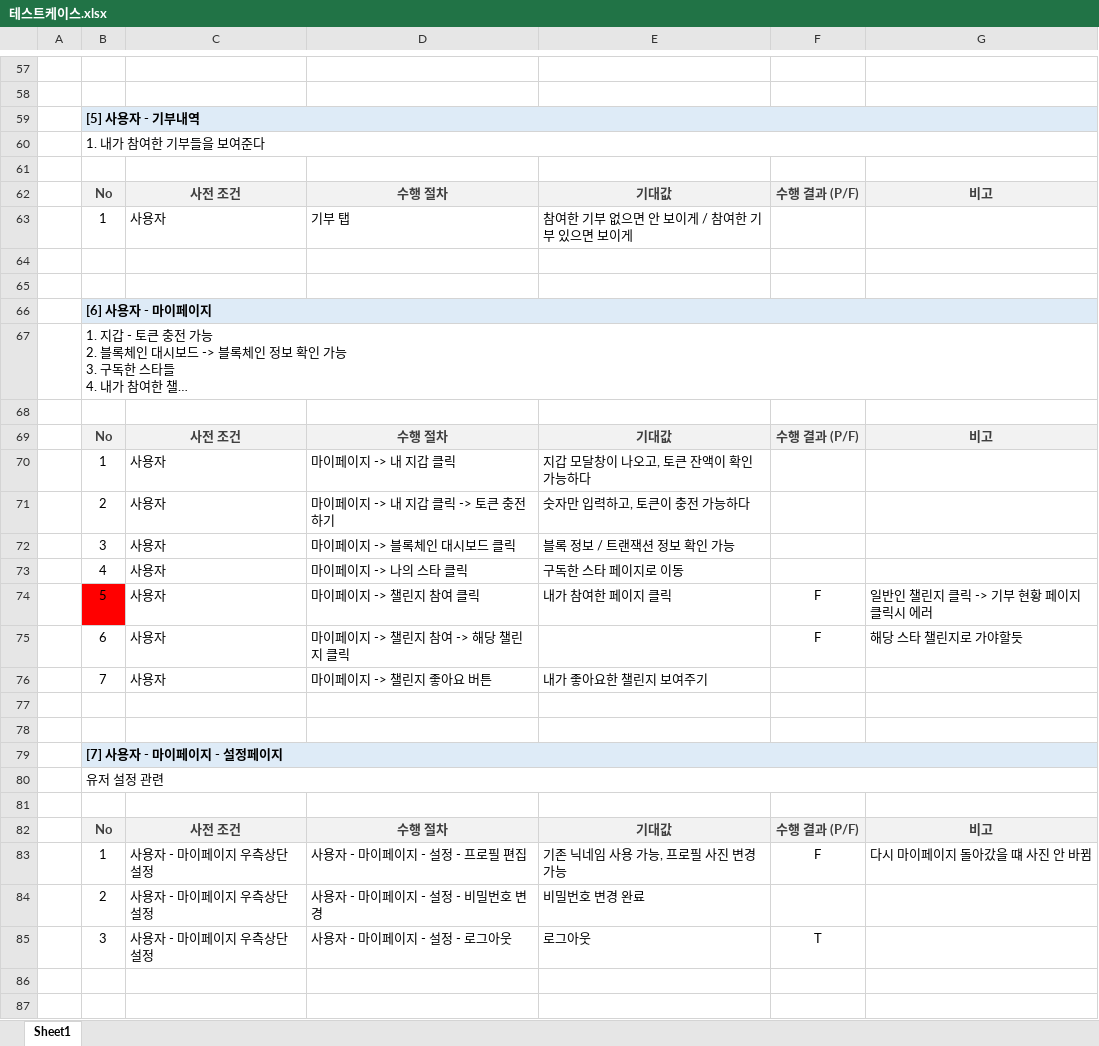
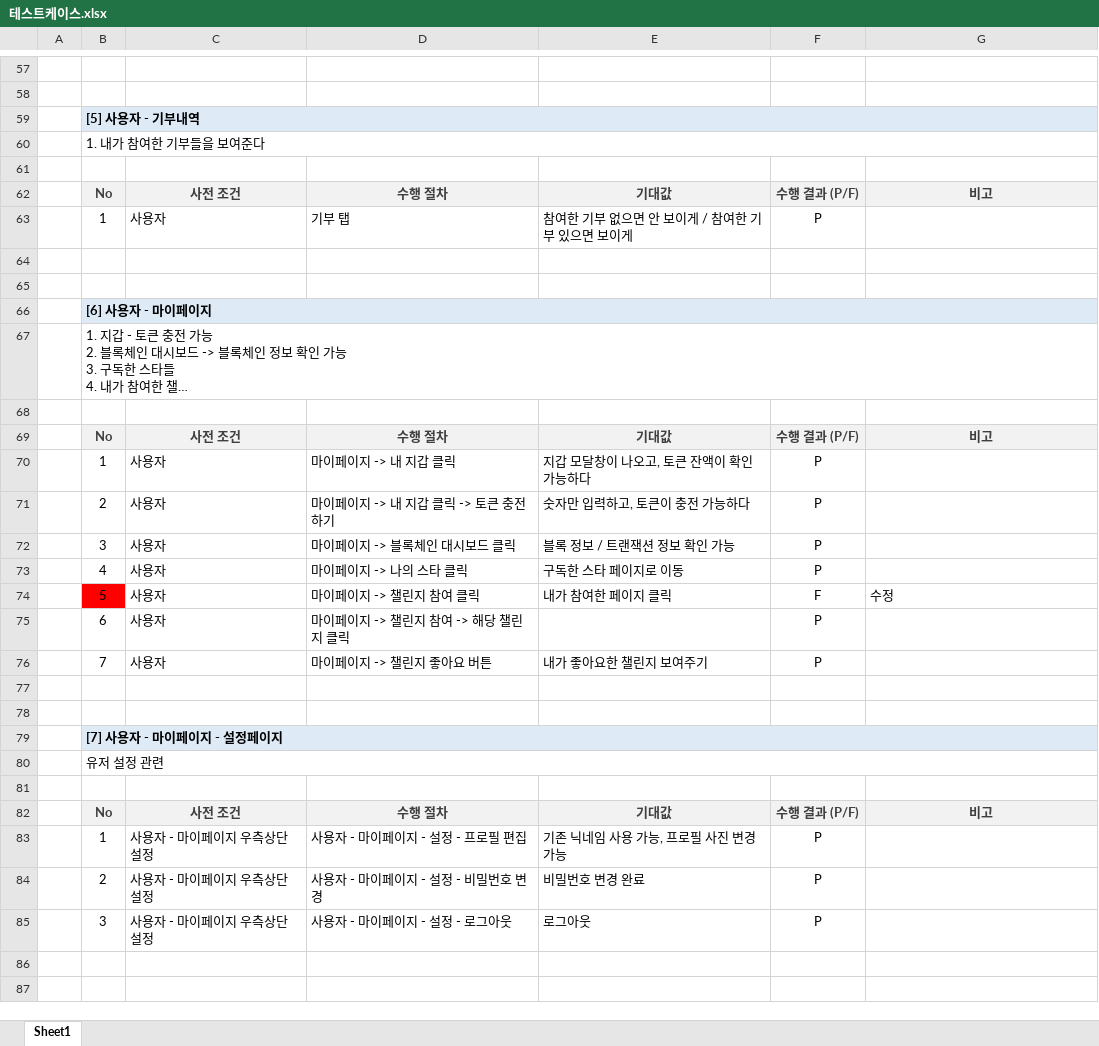
Before and after one commit to hamakim94/KIRIN, an Excel workbook: docs/테스트케이스.xlsx, sheet Sheet1, drawn as a sheet; only a part is shown, gaps mark what is left out; long unchanged cells end in …; values as stored, in another font and other column widths than the file's, no borders; the diff covers the shown part only; the diff names each change by its address in the sheet, - before the commit and + after, or states it on an @@ line.

```diff
--- a/docs/테스트케이스.xlsx (sheet Sheet1)
+++ b/docs/테스트케이스.xlsx (sheet Sheet1)
-F63: (empty)
+F63: P
-F70:F73: (empty)
+F70:F73: P
-G74: 일반인 챌린지 클릭 -> 기부 현황 페이지 클릭시 에러
+G74: 수정
-F75: F
+F75: P
-G75: 해당 스타 챌린지로 가야할듯
+G75: (empty)
-F76: (empty)
+F76: P
-F83: F
+F83: P
-G83: 다시 마이페이지 돌아갔을 떄 사진 안 바뀜
+G83: (empty)
-F84: (empty)
+F84: P
-F85: T
+F85: P
```
Also changed, not shown: 52 edited cells elsewhere in this sheet.
